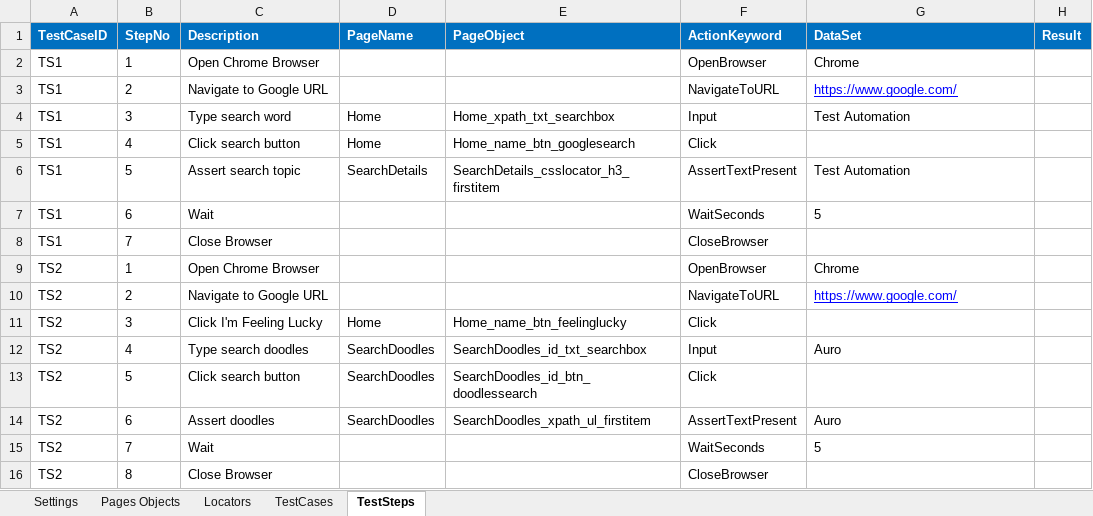
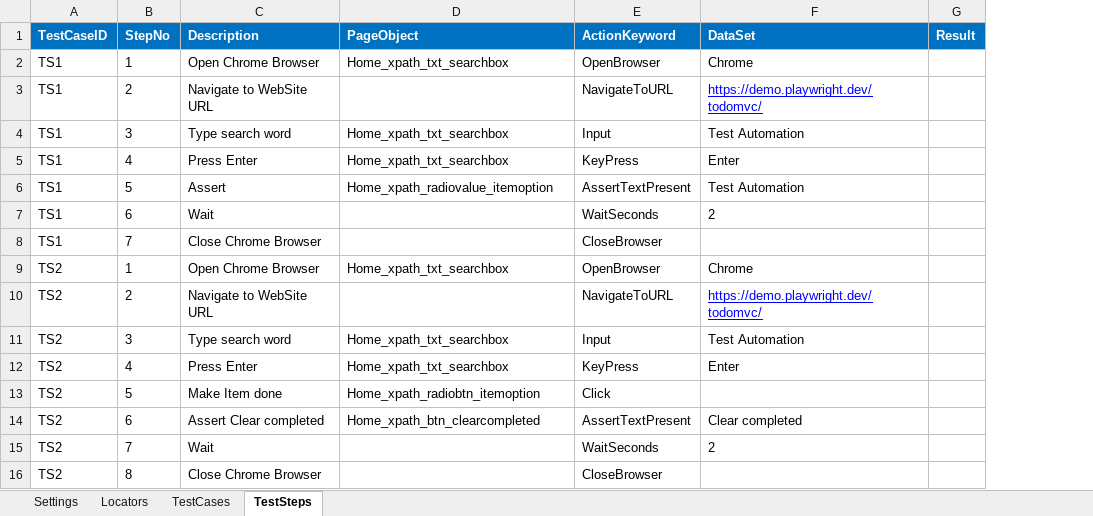
Before and after one commit to mwahab25/KeywordDriven, an Excel workbook: KeywordDriven.Desktop/TestCases.xlsx, sheet TestSteps, drawn as a sheet; values as stored, in another font and other column widths than the file's, no borders; removed rows and columns are numbered as before the commit, all else as after; the diff names each change by its address in the sheet, - before the commit and + after, or states it on an @@ line.

```diff
--- a/KeywordDriven.Desktop/TestCases.xlsx (sheet TestSteps)
+++ b/KeywordDriven.Desktop/TestCases.xlsx (sheet TestSteps)
-sheet tab: Pages Objects
-column D (PageName), rows 4-14: Home | Home | SearchDetails |  |  |  |  | Home | SearchDoodles | SearchDoodles | SearchDoodles
-D2 (PageObject): (empty)
+D2 (PageObject): Home_xpath_txt_searchbox
-C3 (Description): Navigate to Google URL
+C3 (Description): Navigate to WebSite URL
-F3 (DataSet): https://www.google.com/
+F3 (DataSet): https://demo.playwright.dev/todomvc/
-C5 (Description): Click search button
+C5 (Description): Press Enter
-D5 (PageObject): Home_name_btn_googlesearch
+D5 (PageObject): Home_xpath_txt_searchbox
-E5 (ActionKeyword): Click
+E5 (ActionKeyword): KeyPress
-F5 (DataSet): (empty)
+F5 (DataSet): Enter
-C6 (Description): Assert search topic
+C6 (Description): Assert
-D6 (PageObject): SearchDetails_csslocator_h3_firstitem
+D6 (PageObject): Home_xpath_radiovalue_itemoption
-F7 (DataSet): 5
+F7 (DataSet): 2
-C8 (Description): Close Browser
+C8 (Description): Close Chrome Browser
-D9 (PageObject): (empty)
+D9 (PageObject): Home_xpath_txt_searchbox
-C10 (Description): Navigate to Google URL
+C10 (Description): Navigate to WebSite URL
-F10 (DataSet): https://www.google.com/
+F10 (DataSet): https://demo.playwright.dev/todomvc/
-C11 (Description): Click I'm Feeling Lucky
+C11 (Description): Type search word
-D11 (PageObject): Home_name_btn_feelinglucky
+D11 (PageObject): Home_xpath_txt_searchbox
-E11 (ActionKeyword): Click
+E11 (ActionKeyword): Input
-F11 (DataSet): (empty)
+F11 (DataSet): Test Automation
-C12 (Description): Type search doodles
+C12 (Description): Press Enter
-D12 (PageObject): SearchDoodles_id_txt_searchbox
+D12 (PageObject): Home_xpath_txt_searchbox
-E12 (ActionKeyword): Input
+E12 (ActionKeyword): KeyPress
-F12 (DataSet): Auro
+F12 (DataSet): Enter
-C13 (Description): Click search button
+C13 (Description): Make Item done
-D13 (PageObject): SearchDoodles_id_btn_doodlessearch
+D13 (PageObject): Home_xpath_radiobtn_itemoption
-C14 (Description): Assert doodles
+C14 (Description): Assert Clear completed
-D14 (PageObject): SearchDoodles_xpath_ul_firstitem
+D14 (PageObject): Home_xpath_btn_clearcompleted
-F14 (DataSet): Auro
+F14 (DataSet): Clear completed
-F15 (DataSet): 5
+F15 (DataSet): 2
-C16 (Description): Close Browser
+C16 (Description): Close Chrome Browser
```
Also changed, not shown: sheet Locators, sheet Settings, sheet TestCases, KeywordDriven.TestExplorer/TestDefintion/TestCases.xlsx, 12 other files.
